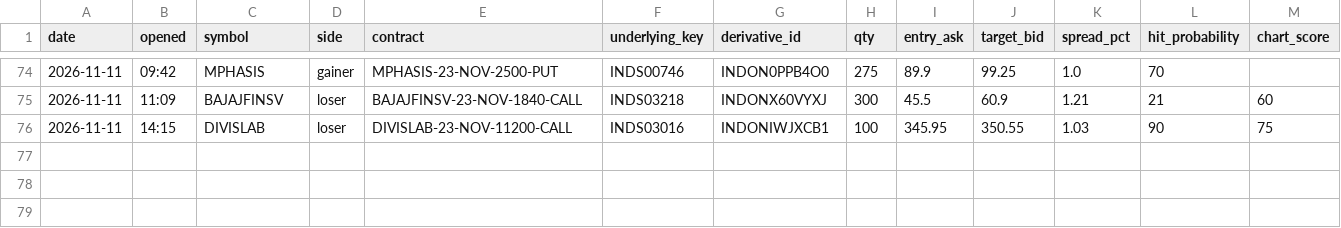
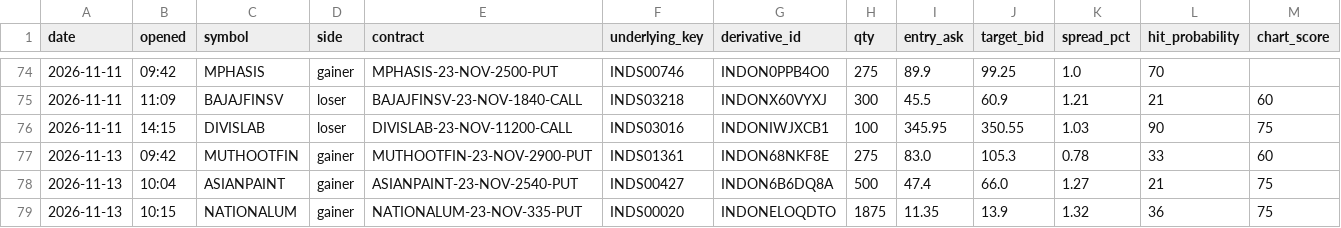
Before and after one commit to vishnupadma007-oss/Stock-market-scanner-of-India, a CSV file: journal/paper_trades.csv, drawn as a sheet; only a part is shown, gaps mark what is left out; rows hold the shown columns only; the diff names each change by its address in the sheet, - before the commit and + after, or states it on an @@ line.

```diff
--- a/journal/paper_trades.csv
+++ b/journal/paper_trades.csv
+row 77: 2026-11-13 | 09:42 | MUTHOOTFIN | gainer | MUTHOOTFIN-23-NOV-2900-PUT | INDS01361 | INDON68NKF8E | 275 | 83.0 | 105.3 | 0.78 | 33 | 60
+row 78: 2026-11-13 | 10:04 | ASIANPAINT | gainer | ASIANPAINT-23-NOV-2540-PUT | INDS00427 | INDON6B6DQ8A | 500 | 47.4 | 66.0 | 1.27 | 21 | 75
+row 79: 2026-11-13 | 10:15 | NATIONALUM | gainer | NATIONALUM-23-NOV-335-PUT | INDS00020 | INDONELOQDTO | 1875 | 11.35 | 13.9 | 1.32 | 36 | 75
```
Also changed, not shown: journal/announcements.csv, journal/news_ideas.csv.
